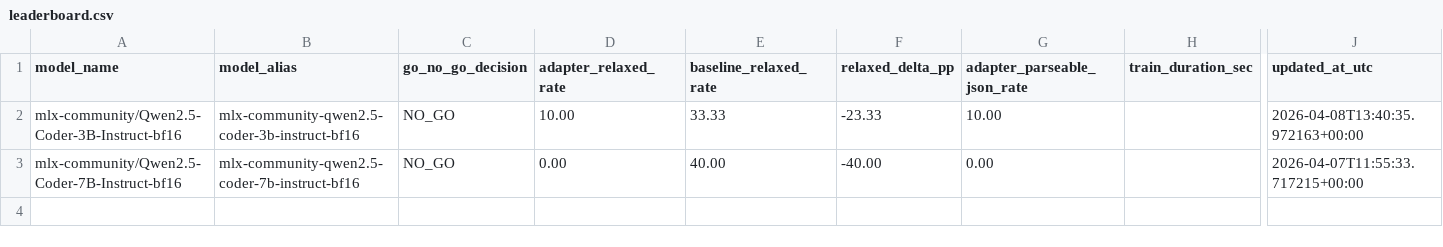
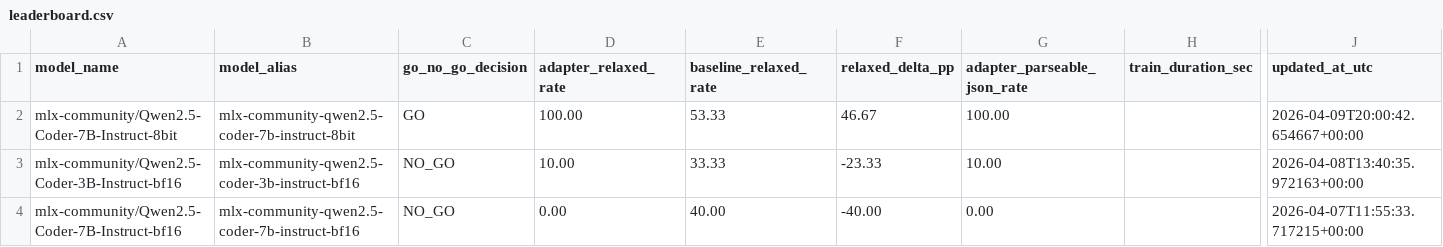
Before and after one commit to pablopimas/aiphet-llm-fine-tunning, a CSV file: tunes/leaderboard.csv, drawn as a sheet; only a part is shown, gaps mark what is left out; rows hold the shown columns only; the diff names each change by its address in the sheet, - before the commit and + after, or states it on an @@ line.

```diff
--- a/tunes/leaderboard.csv
+++ b/tunes/leaderboard.csv
+row 2: mlx-community/Qwen2.5-Coder-7B-Instruct-8bit | mlx-community-qwen2.5-coder-7b-instruct-8bit | GO | 100.00 | 53.33 | 46.67 | 100.00 |  | 2026-04-09T20:00:42.654667+00:00
```
Also changed, not shown: 11 other files.
